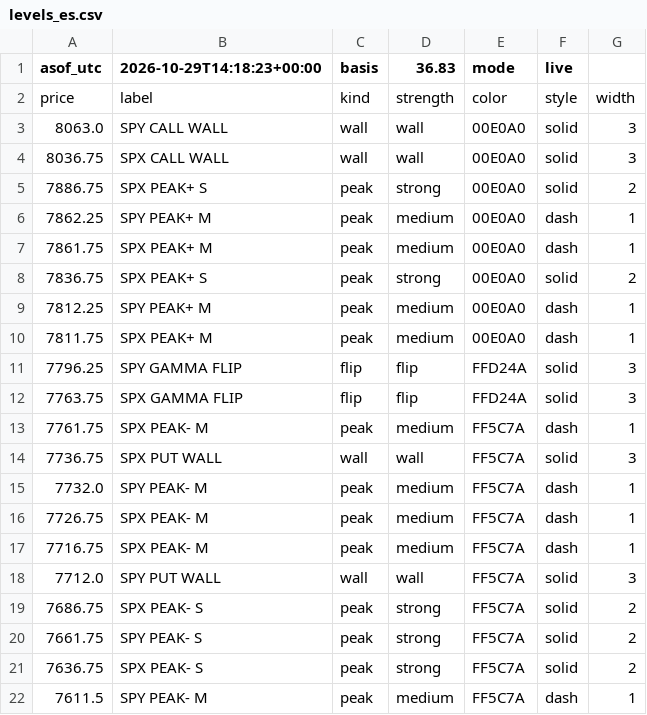
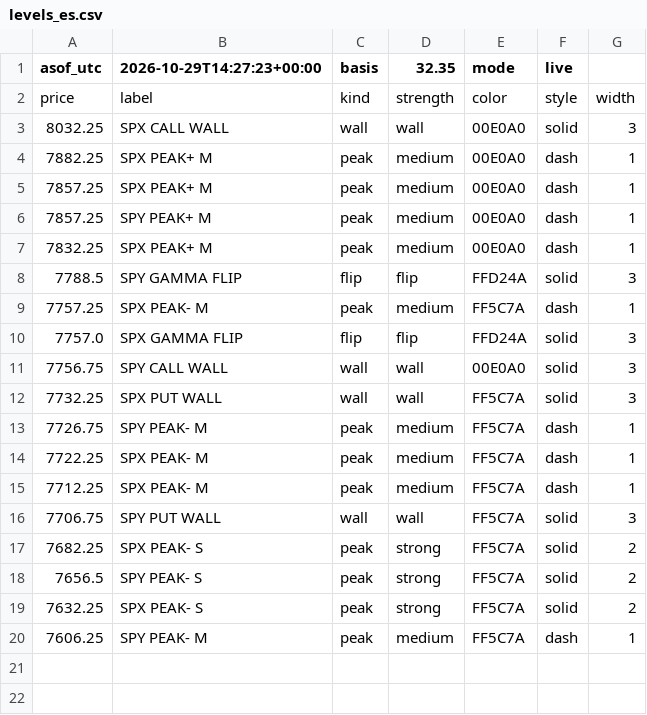
Before and after one commit to mshb4466/mirsad, a CSV file: gamma/levels_es.csv, drawn as a sheet.

```diff
--- a/gamma/levels_es.csv
+++ b/gamma/levels_es.csv
@@ -1,22 +1,20 @@
-asof_utc,2026-10-29T14:18:23+00:00,basis,36.83,mode,live
+asof_utc,2026-10-29T14:27:23+00:00,basis,32.35,mode,live
 price,label,kind,strength,color,style,width
-8063.0,SPY CALL WALL,wall,wall,00E0A0,solid,3
-8036.75,SPX CALL WALL,wall,wall,00E0A0,solid,3
-7886.75,SPX PEAK+ S,peak,strong,00E0A0,solid,2
-7862.25,SPY PEAK+ M,peak,medium,00E0A0,dash,1
-7861.75,SPX PEAK+ M,peak,medium,00E0A0,dash,1
-7836.75,SPX PEAK+ S,peak,strong,00E0A0,solid,2
-7812.25,SPY PEAK+ M,peak,medium,00E0A0,dash,1
-7811.75,SPX PEAK+ M,peak,medium,00E0A0,dash,1
-7796.25,SPY GAMMA FLIP,flip,flip,FFD24A,solid,3
-7763.75,SPX GAMMA FLIP,flip,flip,FFD24A,solid,3
-7761.75,SPX PEAK- M,peak,medium,FF5C7A,dash,1
-7736.75,SPX PUT WALL,wall,wall,FF5C7A,solid,3
-7732.0,SPY PEAK- M,peak,medium,FF5C7A,dash,1
-7726.75,SPX PEAK- M,peak,medium,FF5C7A,dash,1
-7716.75,SPX PEAK- M,peak,medium,FF5C7A,dash,1
-7712.0,SPY PUT WALL,wall,wall,FF5C7A,solid,3
-7686.75,SPX PEAK- S,peak,strong,FF5C7A,solid,2
-7661.75,SPY PEAK- S,peak,strong,FF5C7A,solid,2
-7636.75,SPX PEAK- S,peak,strong,FF5C7A,solid,2
-7611.5,SPY PEAK- M,peak,medium,FF5C7A,dash,1
+8032.25,SPX CALL WALL,wall,wall,00E0A0,solid,3
+7882.25,SPX PEAK+ M,peak,medium,00E0A0,dash,1
+7857.25,SPX PEAK+ M,peak,medium,00E0A0,dash,1
+7857.25,SPY PEAK+ M,peak,medium,00E0A0,dash,1
+7832.25,SPX PEAK+ M,peak,medium,00E0A0,dash,1
+7788.5,SPY GAMMA FLIP,flip,flip,FFD24A,solid,3
+7757.25,SPX PEAK- M,peak,medium,FF5C7A,dash,1
+7757.0,SPX GAMMA FLIP,flip,flip,FFD24A,solid,3
+7756.75,SPY CALL WALL,wall,wall,00E0A0,solid,3
+7732.25,SPX PUT WALL,wall,wall,FF5C7A,solid,3
+7726.75,SPY PEAK- M,peak,medium,FF5C7A,dash,1
+7722.25,SPX PEAK- M,peak,medium,FF5C7A,dash,1
+7712.25,SPX PEAK- M,peak,medium,FF5C7A,dash,1
+7706.75,SPY PUT WALL,wall,wall,FF5C7A,solid,3
+7682.25,SPX PEAK- S,peak,strong,FF5C7A,solid,2
+7656.5,SPY PEAK- S,peak,strong,FF5C7A,solid,2
+7632.25,SPX PEAK- S,peak,strong,FF5C7A,solid,2
+7606.25,SPY PEAK- M,peak,medium,FF5C7A,dash,1
```
Also changed, not shown: 3 other files.
